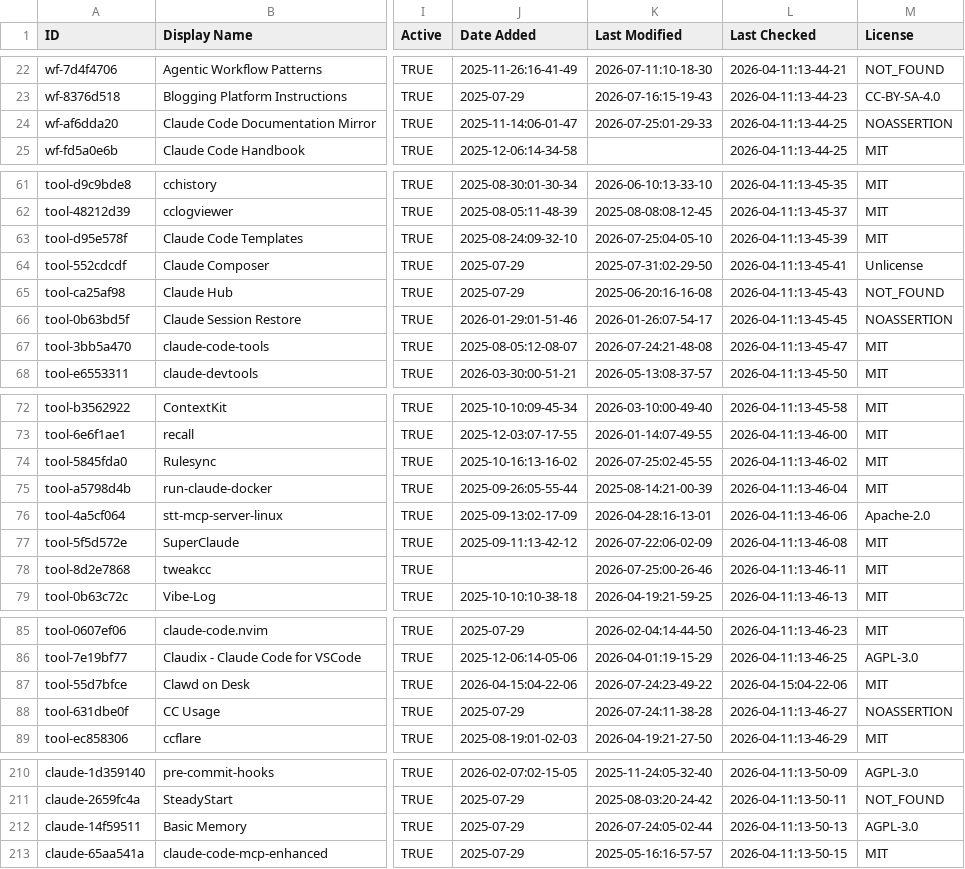
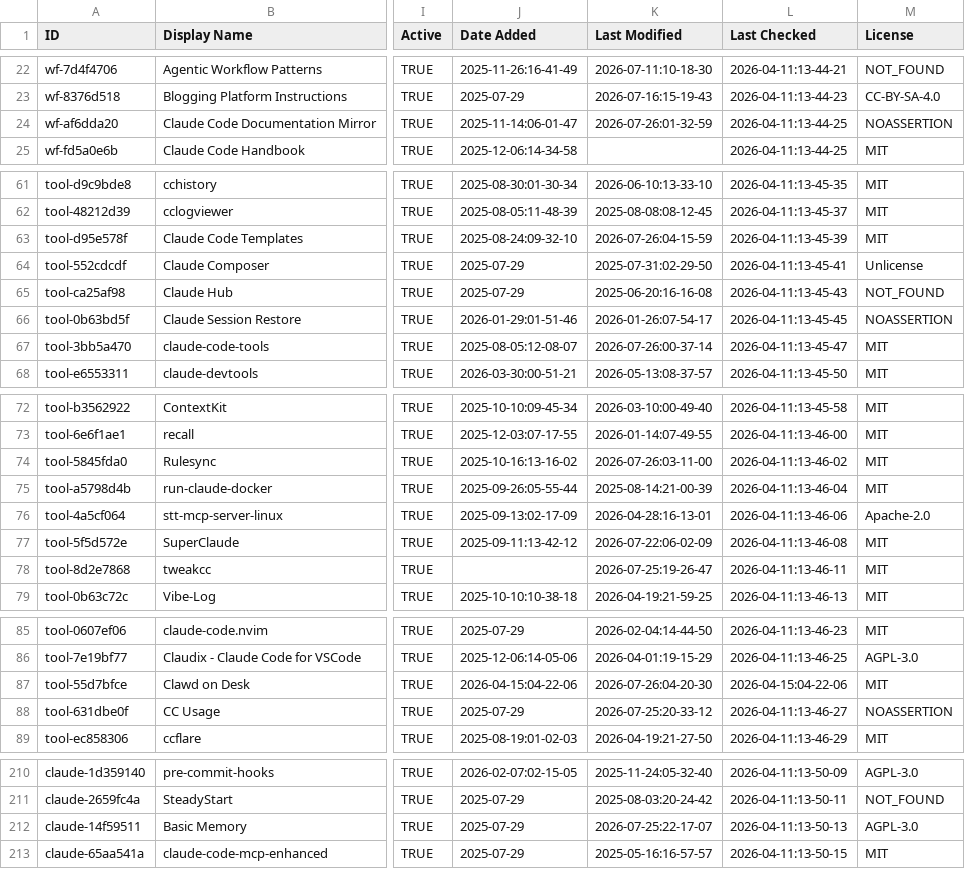
Before and after one commit to binbinao/my-awesome-claude-code, a CSV file: THE_RESOURCES_TABLE.csv, drawn as a sheet; only a part is shown, gaps mark what is left out; the diff covers the shown part only; the diff names each change by its address in the sheet, - before the commit and + after, or states it on an @@ line.

```diff
--- a/THE_RESOURCES_TABLE.csv
+++ b/THE_RESOURCES_TABLE.csv
-K24 (Last Modified): 2026-07-25:01-29-33
+K24 (Last Modified): 2026-07-26:01-32-59
-K63 (Last Modified): 2026-07-25:04-05-10
+K63 (Last Modified): 2026-07-26:04-15-59
-K67 (Last Modified): 2026-07-24:21-48-08
+K67 (Last Modified): 2026-07-26:00-37-14
-K74 (Last Modified): 2026-07-25:02-45-55
+K74 (Last Modified): 2026-07-26:03-11-00
-K78 (Last Modified): 2026-07-25:00-26-46
+K78 (Last Modified): 2026-07-25:19-26-47
-K87 (Last Modified): 2026-07-24:23-49-22
+K87 (Last Modified): 2026-07-26:04-20-30
-K88 (Last Modified): 2026-07-24:11-38-28
+K88 (Last Modified): 2026-07-25:20-33-12
-K212 (Last Modified): 2026-07-24:05-02-44
+K212 (Last Modified): 2026-07-25:22-17-07
```
Also changed, not shown: 27 edited cells elsewhere in this file.
